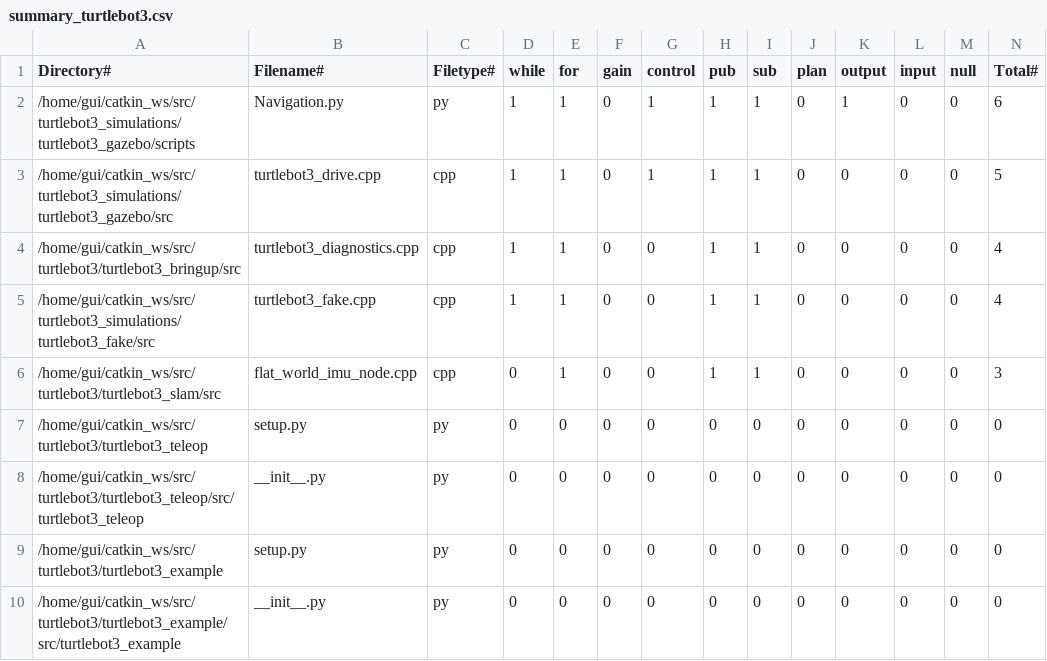
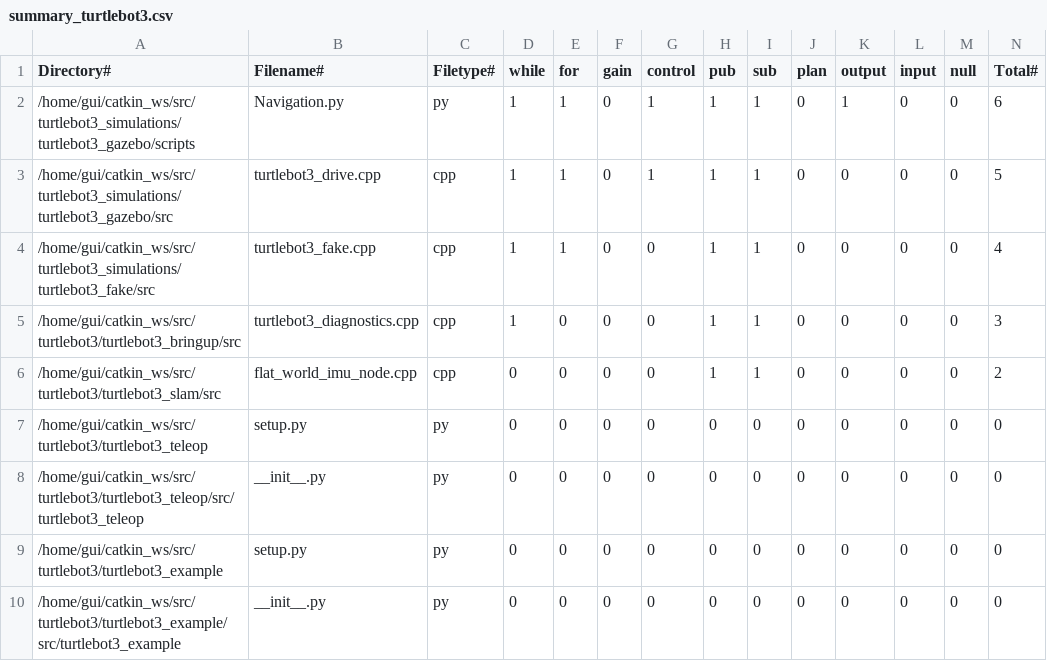
Before and after one commit to gitguige/calculate_keywords, a CSV file: summary_turtlebot3.csv, drawn as a sheet.

```diff
--- a/summary_turtlebot3.csv
+++ b/summary_turtlebot3.csv
@@ -3,5 +3,5 @@ Directory#,Filename#,Filetype#,while,for,gain,control,pub,sub,plan,output,input,
 /home/gui/catkin_ws/src/turtlebot3_simulations/turtlebot3_gazebo/src,turtlebot3_drive.cpp,cpp,1,1,0,1,1,1,0,0,0,0,5
-/home/gui/catkin_ws/src/turtlebot3/turtlebot3_bringup/src,turtlebot3_diagnostics.cpp,cpp,1,1,0,0,1,1,0,0,0,0,4
 /home/gui/catkin_ws/src/turtlebot3_simulations/turtlebot3_fake/src,turtlebot3_fake.cpp,cpp,1,1,0,0,1,1,0,0,0,0,4
-/home/gui/catkin_ws/src/turtlebot3/turtlebot3_slam/src,flat_world_imu_node.cpp,cpp,0,1,0,0,1,1,0,0,0,0,3
+/home/gui/catkin_ws/src/turtlebot3/turtlebot3_bringup/src,turtlebot3_diagnostics.cpp,cpp,1,0,0,0,1,1,0,0,0,0,3
+/home/gui/catkin_ws/src/turtlebot3/turtlebot3_slam/src,flat_world_imu_node.cpp,cpp,0,0,0,0,1,1,0,0,0,0,2
 /home/gui/catkin_ws/src/turtlebot3/turtlebot3_teleop,setup.py,py,0,0,0,0,0,0,0,0,0,0,0
```
Also changed, not shown: 2 other files.
